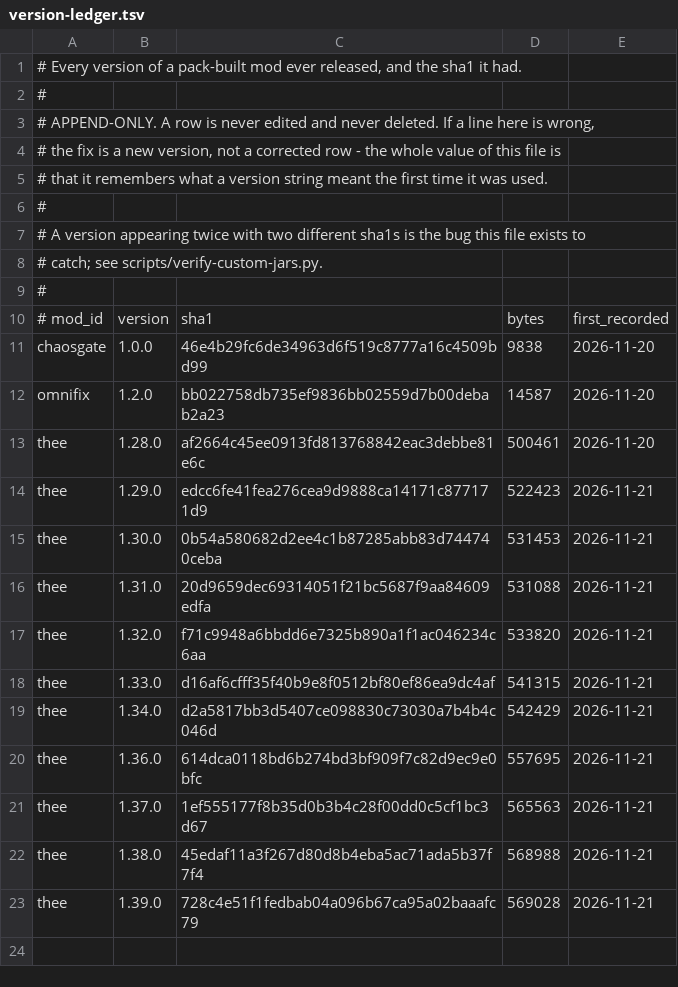
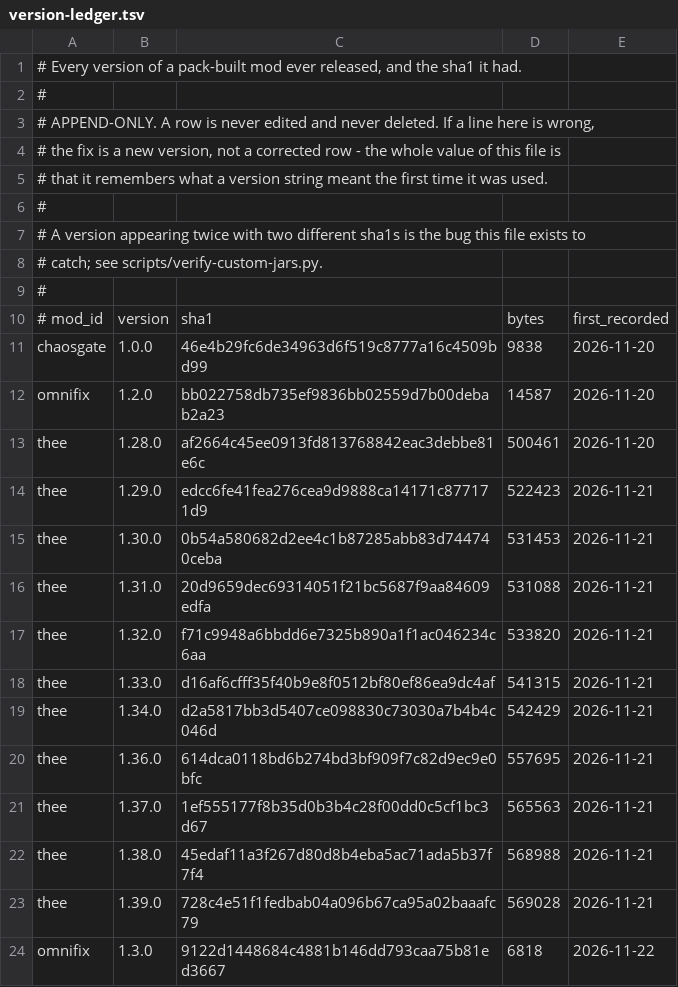
Before and after one commit to gonkhub/gonkas-mc-nations, a TSV file: minecraft/mods/version-ledger.tsv, drawn as a sheet; the diff names each change by its address in the sheet, - before the commit and + after, or states it on an @@ line.

```diff
--- a/minecraft/mods/version-ledger.tsv
+++ b/minecraft/mods/version-ledger.tsv
+row 24: omnifix | 1.3.0 | 9122d1448684c4881b146dd793caa75b81ed3667 | 6818 | 2026-11-22
```
Also changed, not shown: 7 other files.
